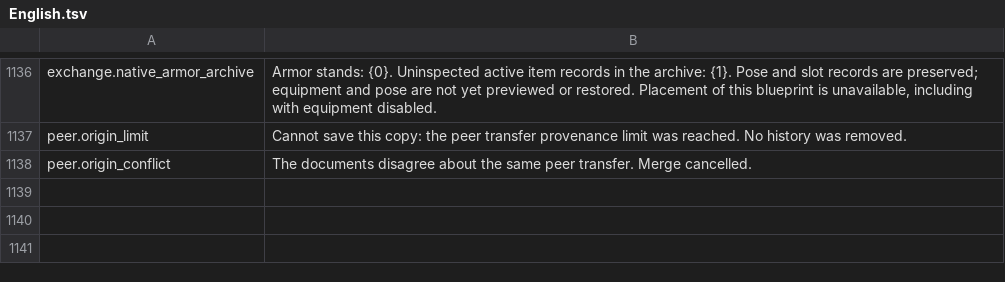
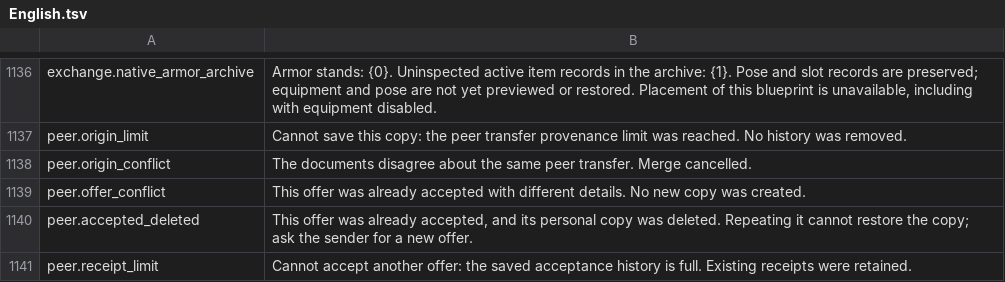
Before and after one commit to MaikiOS/BuildWorks, a TSV file: src/BuildWorks/Translations/English.tsv, drawn as a sheet; only a part is shown, gaps mark what is left out.

```diff
--- a/src/BuildWorks/Translations/English.tsv
+++ b/src/BuildWorks/Translations/English.tsv
@@ -1138 +1138,4 @@ peer.origin_limit	Cannot save this copy: the peer transfer provenance limit was
 peer.origin_conflict	The documents disagree about the same peer transfer. Merge cancelled.
+peer.offer_conflict	This offer was already accepted with different details. No new copy was created.
+peer.accepted_deleted	This offer was already accepted, and its personal copy was deleted. Repeating it cannot restore the copy; ask the sender for a new offer.
+peer.receipt_limit	Cannot accept another offer: the saved acceptance history is full. Existing receipts were retained.
```
Also changed, not shown: src/BuildWorks/Translations/Russian.tsv, 28 other files.
